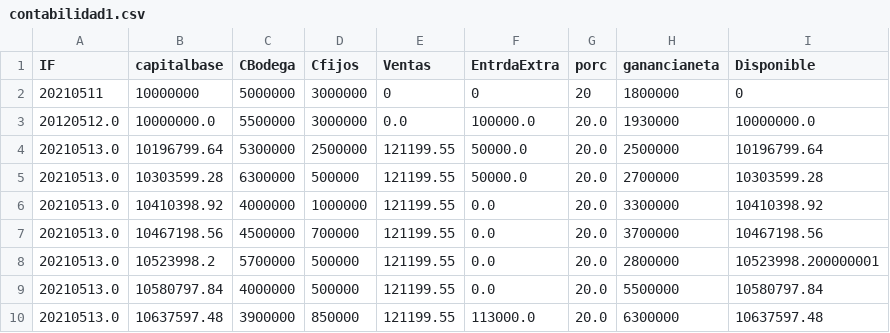
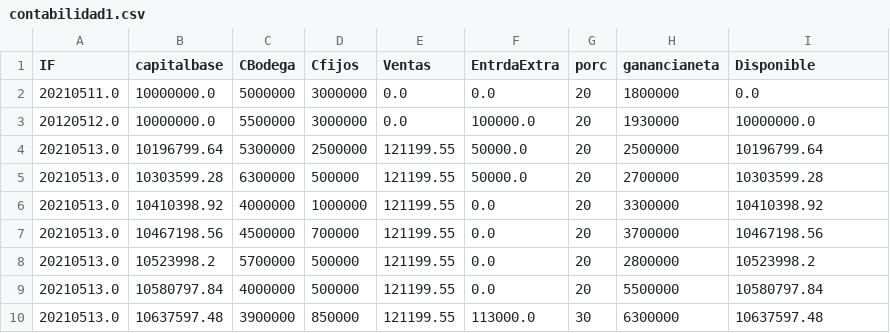
Before and after one commit to sacorteso/TA_06, a CSV file: BDATOS/contabilidad1.csv, drawn as a sheet.

Commit message:
Se modifica función ganancia y se actualiza base de datos contabilidad1.

```diff
--- a/BDATOS/contabilidad1.csv
+++ b/BDATOS/contabilidad1.csv
@@ -1,10 +1,10 @@
 IF,capitalbase,CBodega,Cfijos,Ventas,EntrdaExtra,porc,ganancianeta,Disponible
-20210511,10000000,5000000,3000000,0,0,20,1800000,0
-20120512.0,10000000.0,5500000,3000000,0.0,100000.0,20.0,1930000,10000000.0
-20210513.0,10196799.64,5300000,2500000,121199.55,50000.0,20.0,2500000,10196799.64
-20210513.0,10303599.28,6300000,500000,121199.55,50000.0,20.0,2700000,10303599.28
-20210513.0,10410398.92,4000000, 1000000,121199.55,0.0,20.0,3300000,10410398.92
-20210513.0,10467198.56,4500000,700000,121199.55,0.0,20.0,3700000,10467198.56
-20210513.0,10523998.2,5700000,500000,121199.55,0.0,20.0,2800000,10523998.200000001
-20210513.0,10580797.84,4000000,500000,121199.55,0.0,20.0,5500000,10580797.84
-20210513.0,10637597.48,3900000,850000,121199.55,113000.0,20.0,6300000,10637597.48
+20210511.0,10000000.0,5000000,3000000,0.0,0.0,20,1800000,0.0
+20120512.0,10000000.0,5500000,3000000,0.0,100000.0,20,1930000,10000000.0
+20210513.0,10196799.64,5300000,2500000,121199.55,50000.0,20,2500000,10196799.64
+20210513.0,10303599.28,6300000,500000,121199.55,50000.0,20,2700000,10303599.28
+20210513.0,10410398.92,4000000,1000000,121199.55,0.0,20,3300000,10410398.92
+20210513.0,10467198.56,4500000,700000,121199.55,0.0,20,3700000,10467198.56
+20210513.0,10523998.2,5700000,500000,121199.55,0.0,20,2800000,10523998.2
+20210513.0,10580797.84,4000000,500000,121199.55,0.0,20,5500000,10580797.84
+20210513.0,10637597.48,3900000,850000,121199.55,113000.0,30,6300000,10637597.48
```
Also changed, not shown: 1 other file.
